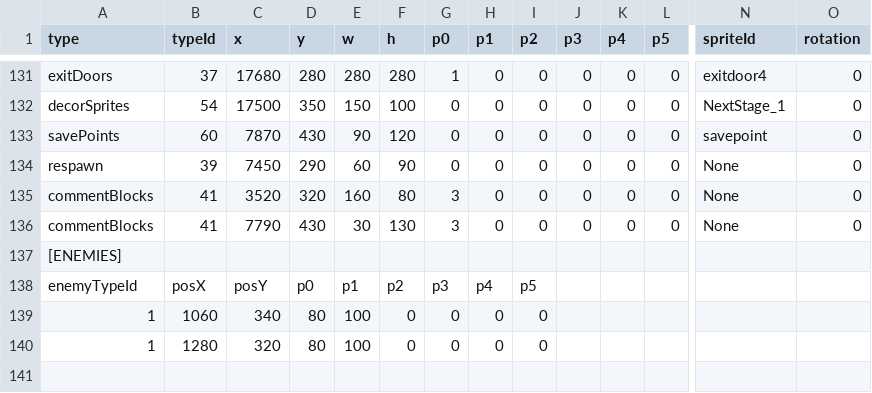
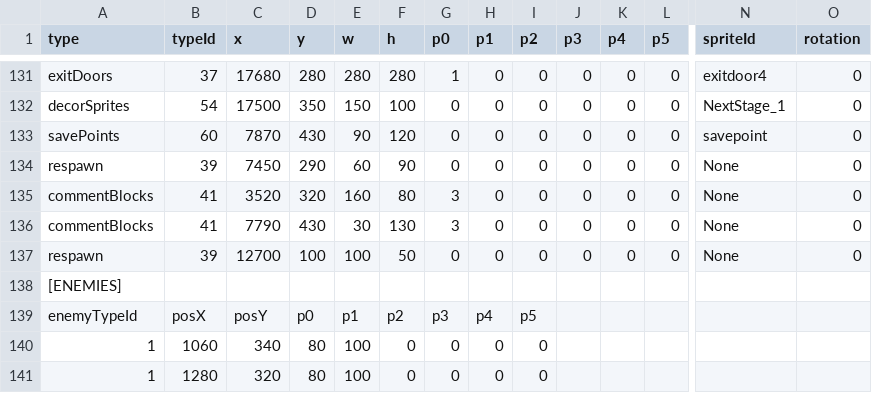
Before and after one commit to tahayuu/2Dgame_1_new, a CSV file: 2Dgame_1/data/stages/stage_edit_4.csv, drawn as a sheet; only a part is shown, gaps mark what is left out; rows hold the shown columns only; the diff names each change by its address in the sheet, - before the commit and + after, or states it on an @@ line.

```diff
--- a/2Dgame_1/data/stages/stage_edit_4.csv
+++ b/2Dgame_1/data/stages/stage_edit_4.csv
+row 137: respawn | 39 | 12700 | 100 | 100 | 50 | 0 | 0 | 0 | 0 | 0 | 0 | None | 0
```
Also changed, not shown: 2Dgame_1/data/stages/stage_edit_3.csv, 3 other files.
